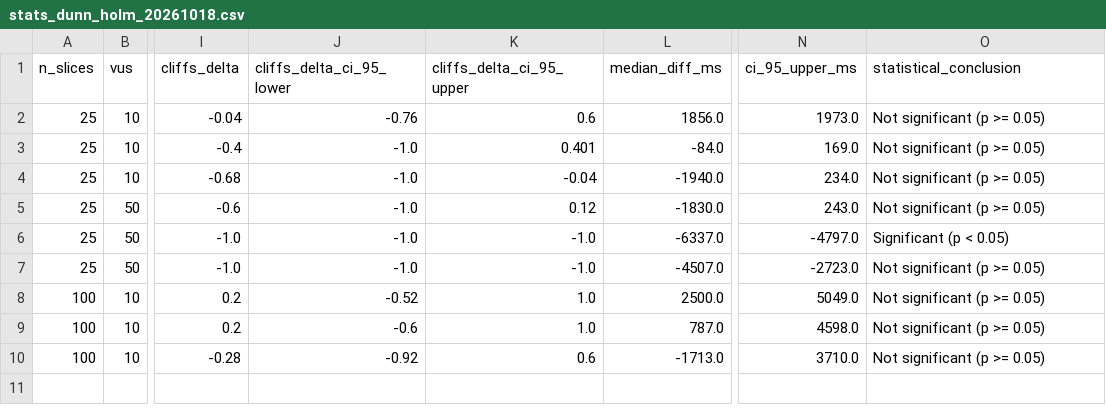
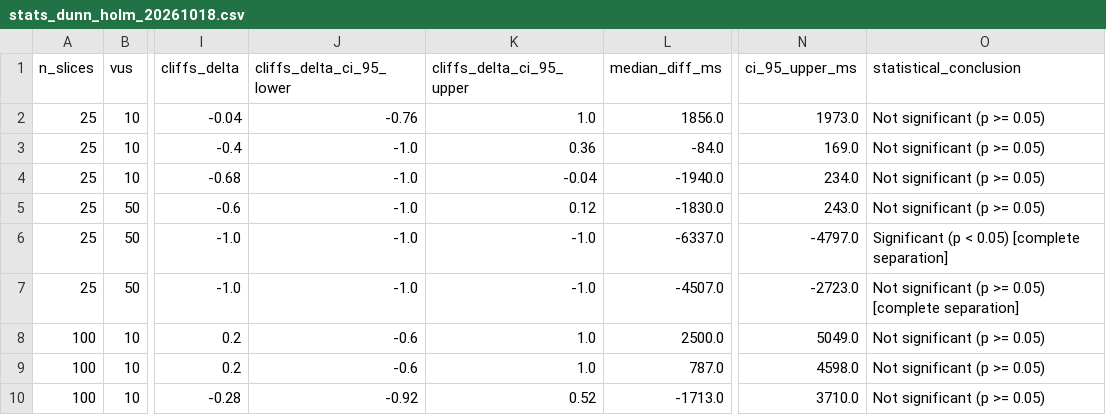
Before and after one commit to Dentalization/SereneApps, a CSV file: experiments/results/stats_dunn_holm_20261018.csv, drawn as a sheet; only a part is shown, gaps mark what is left out; the diff names each change by its address in the sheet, - before the commit and + after, or states it on an @@ line.

Commit message:
docs(experiments): correct swap ranges, reproducible bootstrap stats, and provenance audit

```diff
--- a/experiments/results/stats_dunn_holm_20261018.csv
+++ b/experiments/results/stats_dunn_holm_20261018.csv
-K2 (cliffs_delta_ci_95_upper): 0.6
+K2 (cliffs_delta_ci_95_upper): 1.0
-K3 (cliffs_delta_ci_95_upper): 0.401
+K3 (cliffs_delta_ci_95_upper): 0.36
-O6 (statistical_conclusion): Significant (p < 0.05)
+O6 (statistical_conclusion): Significant (p < 0.05) [complete separation]
-O7 (statistical_conclusion): Not significant (p >= 0.05)
+O7 (statistical_conclusion): Not significant (p >= 0.05) [complete separation]
-J8 (cliffs_delta_ci_95_lower): -0.52
+J8 (cliffs_delta_ci_95_lower): -0.6
-K10 (cliffs_delta_ci_95_upper): 0.6
+K10 (cliffs_delta_ci_95_upper): 0.52
```
Also changed, not shown: experiments/results/stats_sensitivity_swap_20261018.csv, 2 other files.
